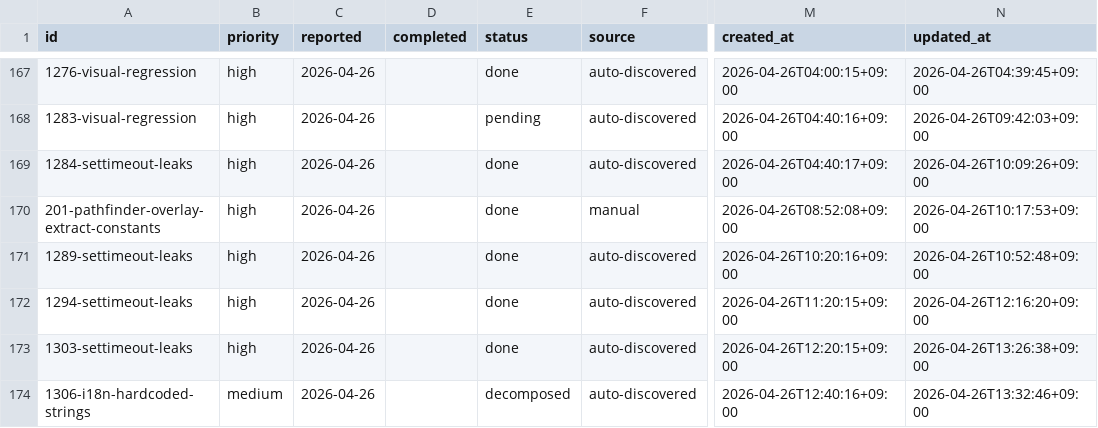
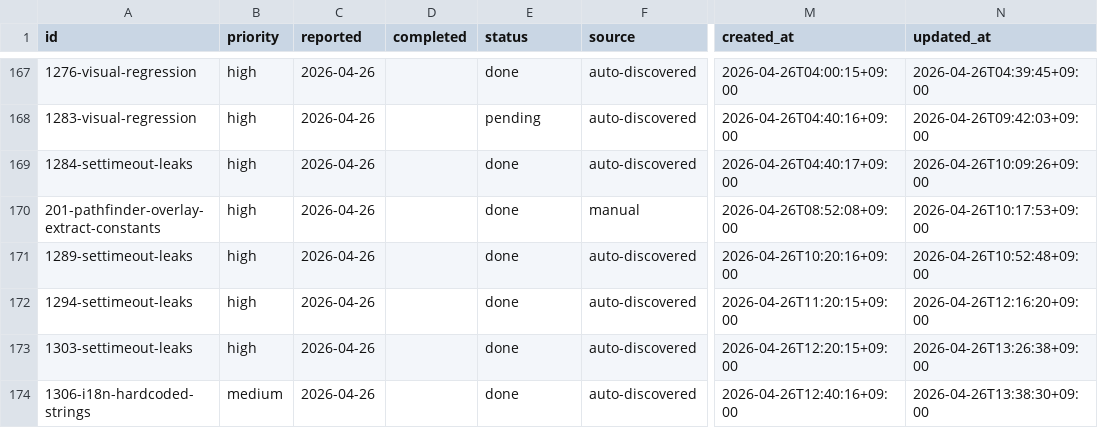
Before and after one commit to laximgqozaZZZYT/obsidian-graph-island, a CSV file: scripts/pipeline/issues.csv, drawn as a sheet; only a part is shown, gaps mark what is left out; the diff names each change by its address in the sheet, - before the commit and + after, or states it on an @@ line.

```diff
--- a/scripts/pipeline/issues.csv
+++ b/scripts/pipeline/issues.csv
-E174 (status): decomposed
+E174 (status): done
-N174 (updated_at): 2026-04-26T13:32:46+09:00
+N174 (updated_at): 2026-04-26T13:38:30+09:00
```
Also changed, not shown: scripts/pipeline/tasks.csv.
